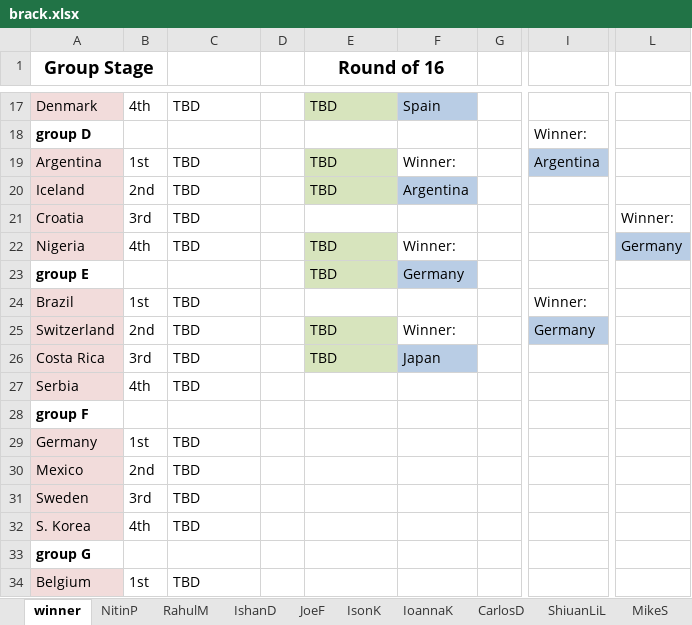
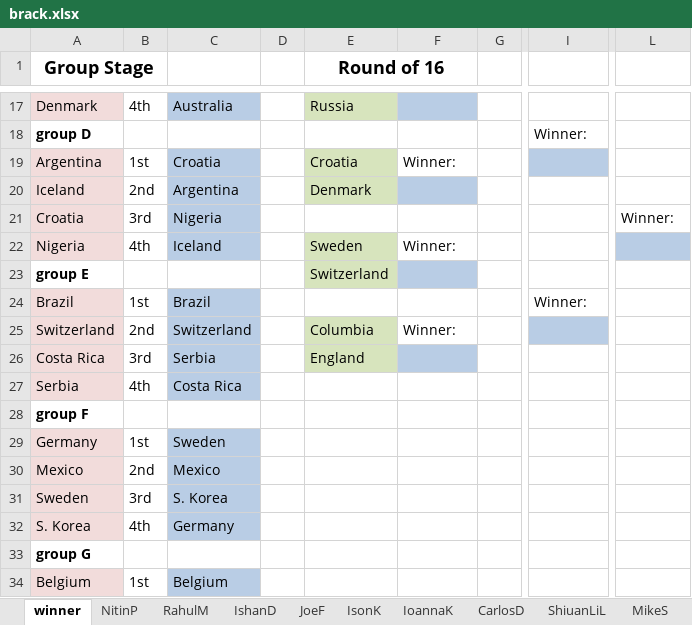
Before and after one commit to bhargav253/bracket, an Excel workbook: brack.xlsx, sheet winner, drawn as a sheet; only a part is shown, gaps mark what is left out; values as stored, in another font and other column widths than the file's, no borders; the diff covers the shown part only; the diff names each change by its address in the sheet, - before the commit and + after, or states it on an @@ line.

```diff
--- a/brack.xlsx (sheet winner)
+++ b/brack.xlsx (sheet winner)
-C17 fill: none
+C17 fill: #B9CDE5
-C17: TBD
+C17: Australia
-E17 (Round of 16): TBD
+E17 (Round of 16): Russia
-F17: Spain
+F17: (empty)
-C19: TBD
+C19: Croatia
-C19:C22 fill: none
+C19:C22 fill: #B9CDE5
-E19 (Round of 16): TBD
+E19 (Round of 16): Croatia
-I19: Argentina
+I19: (empty)
-C20: TBD
+C20: Argentina
-E20 (Round of 16): TBD
+E20 (Round of 16): Denmark
-F20: Argentina
+F20: (empty)
-C21: TBD
+C21: Nigeria
-C22: TBD
+C22: Iceland
-E22 (Round of 16): TBD
+E22 (Round of 16): Sweden
-L22: Germany
+L22: (empty)
-E23 (Round of 16): TBD
+E23 (Round of 16): Switzerland
-F23: Germany
+F23: (empty)
-C24: TBD
+C24: Brazil
-C24:C27 fill: none
+C24:C27 fill: #B9CDE5
-C25: TBD
+C25: Switzerland
-E25 (Round of 16): TBD
+E25 (Round of 16): Columbia
-I25: Germany
+I25: (empty)
-C26: TBD
+C26: Serbia
-E26 (Round of 16): TBD
+E26 (Round of 16): England
-F26: Japan
+F26: (empty)
-C27: TBD
+C27: Costa Rica
-C29: TBD
+C29: Sweden
-C29:C32 fill: none
+C29:C32 fill: #B9CDE5
-C30: TBD
+C30: Mexico
-C31: TBD
+C31: S. Korea
-C32: TBD
+C32: Germany
-C34: TBD
+C34: Belgium
-C34 fill: none
+C34 fill: #B9CDE5
```
Also changed, not shown: 34 edited cells and cell formats elsewhere in this sheet, 2 other files.
